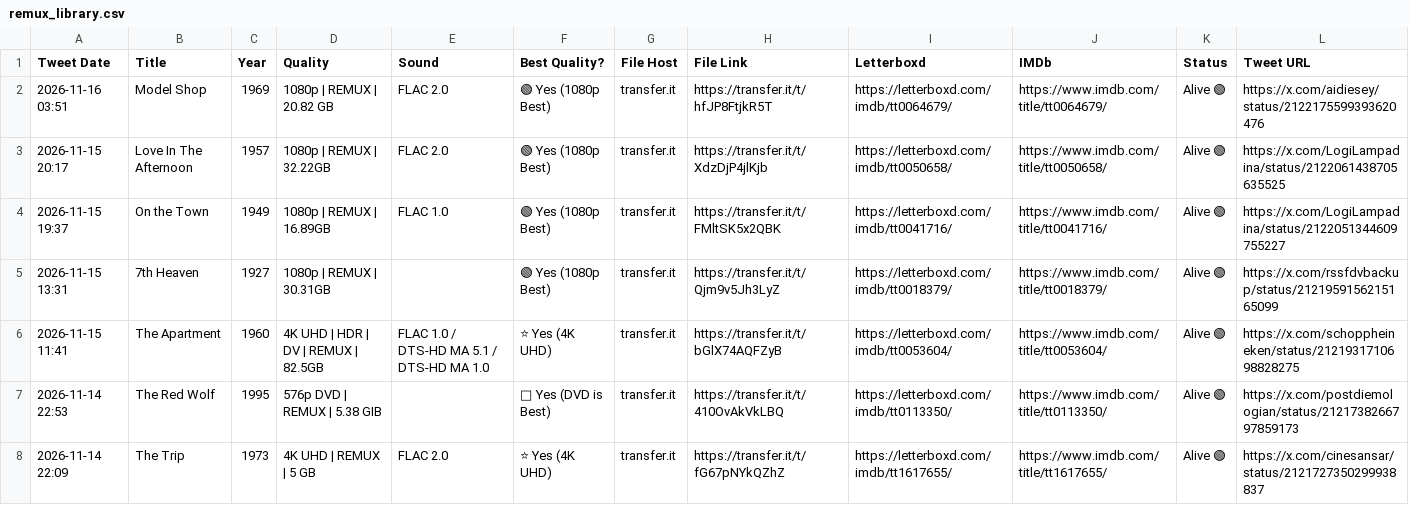
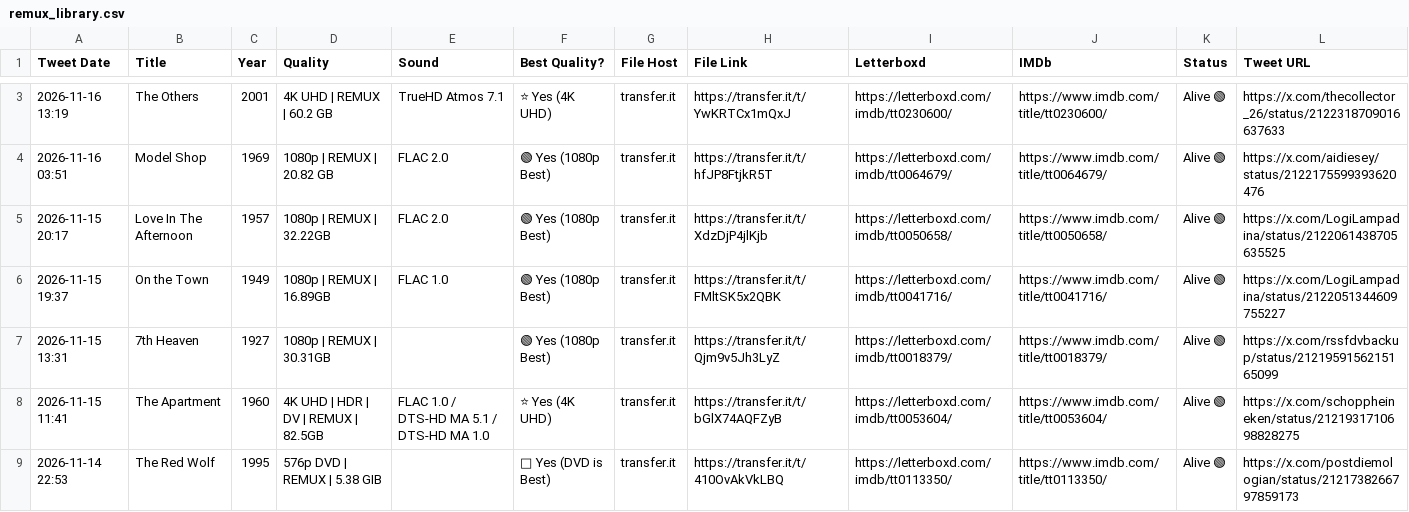
Before and after one commit to zcvbw8y9xn-cmyk/remux-library, a CSV file: remux_library.csv, drawn as a sheet; only a part is shown, gaps mark what is left out; the shorter side is filled out with more unchanged rows; the diff covers the shown part only.

Commit message:
Auto-update remux library: 2026-11-16 23:47 UTC

```diff
--- a/remux_library.csv
+++ b/remux_library.csv
@@ -2 +3,2 @@ Tweet Date,Title,Year,Quality,Sound,Best Quality?,File Host,File Link,Letterboxd
+2026-11-16 13:19,The Others,2001,4K UHD | REMUX | 60.2 GB,TrueHD Atmos 7.1,⭐ Yes (4K UHD),transfer.it,https://transfer.it/t/YwKRTCx1mQxJ,https://letterboxd.com/imdb/tt0230600/,https://www.imdb.com/title/tt0230600/,Alive 🟢,https://x.com/thecollector_26/status/2122318709016637633
 2026-11-16 03:51,Model Shop,1969,1080p | REMUX | 20.82 GB,FLAC 2.0,🟢 Yes (1080p Best),transfer.it,https://transfer.it/t/hfJP8FtjkR5T,https://letterboxd.com/imdb/tt0064679/,https://www.imdb.com/title/tt0064679/,Alive 🟢,https://x.com/aidiesey/status/2122175599393620476
```
Also changed, not shown: 1 added row, 1 removed row and 3 edited cells elsewhere in this file, 6 other files.
